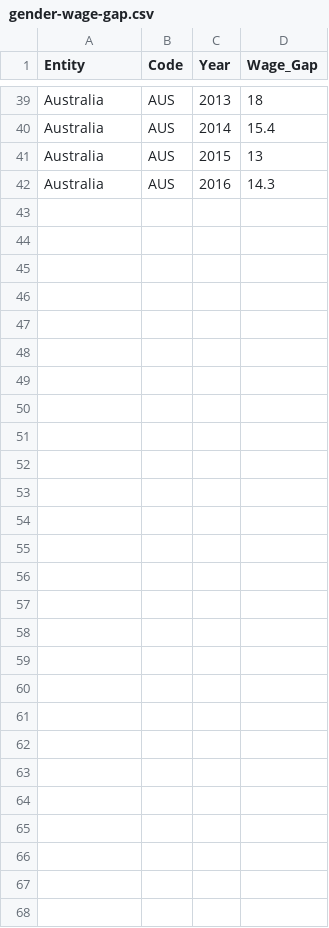
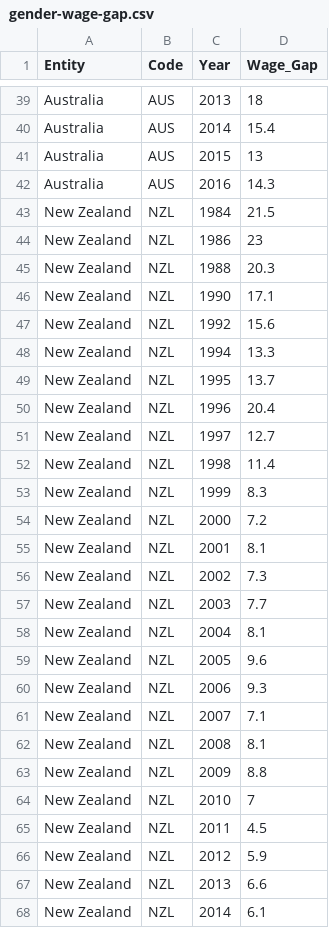
Before and after one commit to angeltjo/FIT3179A2, a CSV file: data/gender-wage-gap.csv, drawn as a sheet; only a part is shown, gaps mark what is left out; the diff names each change by its address in the sheet, - before the commit and + after, or states it on an @@ line.

Commit message:
Update gender-wage-gap.csv

```diff
--- a/data/gender-wage-gap.csv
+++ b/data/gender-wage-gap.csv
+row 43: New Zealand | NZL | 1984 | 21.5
+row 44: New Zealand | NZL | 1986 | 23
+row 45: New Zealand | NZL | 1988 | 20.3
+row 46: New Zealand | NZL | 1990 | 17.1
+row 47: New Zealand | NZL | 1992 | 15.6
+row 48: New Zealand | NZL | 1994 | 13.3
+row 49: New Zealand | NZL | 1995 | 13.7
+row 50: New Zealand | NZL | 1996 | 20.4
+row 51: New Zealand | NZL | 1997 | 12.7
+row 52: New Zealand | NZL | 1998 | 11.4
+row 53: New Zealand | NZL | 1999 | 8.3
+row 54: New Zealand | NZL | 2000 | 7.2
+row 55: New Zealand | NZL | 2001 | 8.1
+row 56: New Zealand | NZL | 2002 | 7.3
+row 57: New Zealand | NZL | 2003 | 7.7
+row 58: New Zealand | NZL | 2004 | 8.1
+row 59: New Zealand | NZL | 2005 | 9.6
+row 60: New Zealand | NZL | 2006 | 9.3
+row 61: New Zealand | NZL | 2007 | 7.1
+row 62: New Zealand | NZL | 2008 | 8.1
+row 63: New Zealand | NZL | 2009 | 8.8
+row 64: New Zealand | NZL | 2010 | 7
+row 65: New Zealand | NZL | 2011 | 4.5
+row 66: New Zealand | NZL | 2012 | 5.9
+row 67: New Zealand | NZL | 2013 | 6.6
+row 68: New Zealand | NZL | 2014 | 6.1
```
